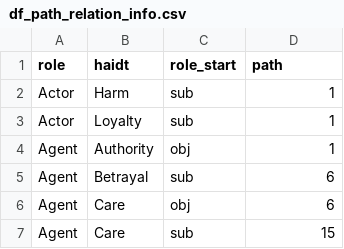
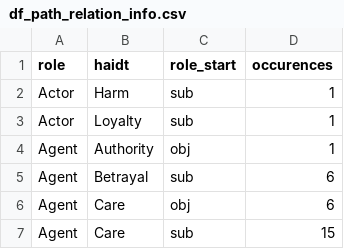
Before and after one commit to Frankgamer97/ValuesFromText, a CSV file: src/data/preprocessed/df_path_relation_info.csv, drawn as a sheet; only a part is shown.

```diff
--- a/src/data/preprocessed/df_path_relation_info.csv
+++ b/src/data/preprocessed/df_path_relation_info.csv
@@ -1,2 +1,2 @@
-role,haidt,role_start,path
+role,haidt,role_start,occurences
 Actor,Harm,sub,1
```
Also changed, not shown: src/data/preprocessed/df_path_info.csv, 1 other file.
